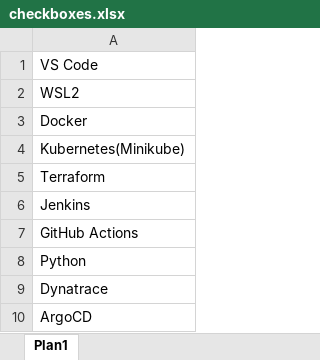
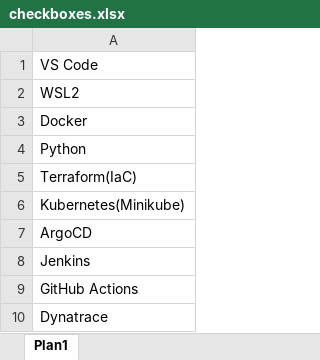
Before and after one commit to lucasrangelt/DevOpsLearningLab, an Excel workbook: checkboxes.xlsx, sheet Plan1, drawn as a sheet; values as stored, in another font and other column widths than the file's, no borders; removed rows and columns are numbered as before the commit, all else as after; the diff names each change by its address in the sheet, - before the commit and + after, or states it on an @@ line.

```diff
--- a/checkboxes.xlsx (sheet Plan1)
+++ b/checkboxes.xlsx (sheet Plan1)
@@ row 8 moved to row 4: Python @@
+row 5: Terraform(IaC)
-A7: Terraform
+A7: ArgoCD
-row 10: ArgoCD
```
Also changed, not shown: 5 other files.
